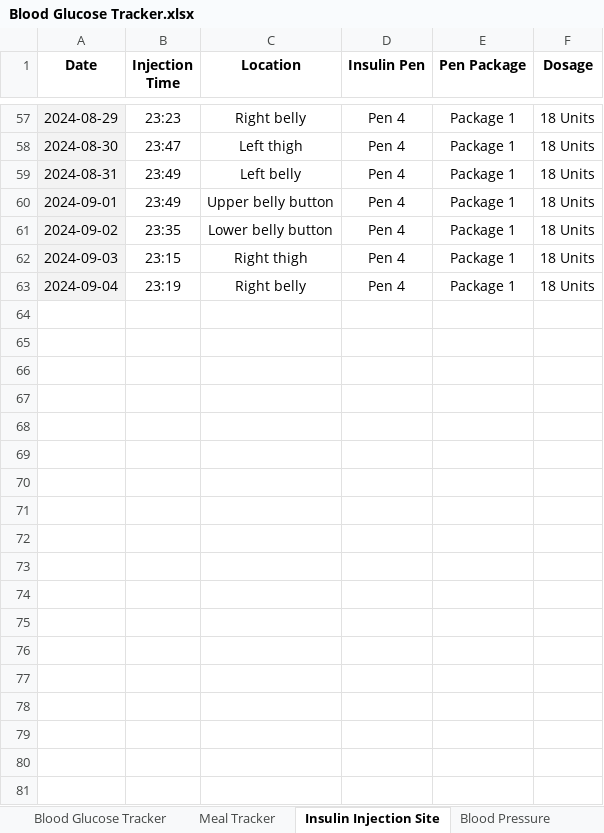
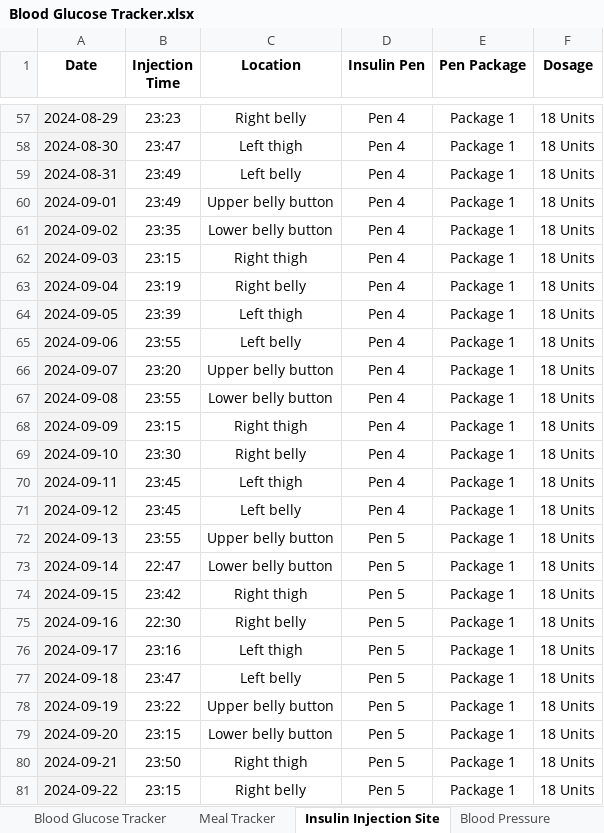
Before and after one commit to iacisme/blood-glucose-manager, an Excel workbook: 00_Data/00_Datasets/Blood Glucose Tracker.xlsx, sheet Insulin Injection Site, drawn as a sheet; only a part is shown, gaps mark what is left out; values as stored, in another font and other column widths than the file's, no borders; charts and pictures and table styles not drawn; the diff names each change by its address in the sheet, - before the commit and + after, or states it on an @@ line.

```diff
--- a/00_Data/00_Datasets/Blood Glucose Tracker.xlsx (sheet Insulin Injection Site)
+++ b/00_Data/00_Datasets/Blood Glucose Tracker.xlsx (sheet Insulin Injection Site)
+row 64: 2024-09-05 | 23:39 | Left thigh | Pen 4 | Package 1 | 18 Units
+row 65: 2024-09-06 | 23:55 | Left belly | Pen 4 | Package 1 | 18 Units
+row 66: 2024-09-07 | 23:20 | Upper belly button | Pen 4 | Package 1 | 18 Units
+row 67: 2024-09-08 | 23:55 | Lower belly button | Pen 4 | Package 1 | 18 Units
+row 68: 2024-09-09 | 23:15 | Right thigh | Pen 4 | Package 1 | 18 Units
+row 69: 2024-09-10 | 23:30 | Right belly | Pen 4 | Package 1 | 18 Units
+row 70: 2024-09-11 | 23:45 | Left thigh | Pen 4 | Package 1 | 18 Units
+row 71: 2024-09-12 | 23:45 | Left belly | Pen 4 | Package 1 | 18 Units
+row 72: 2024-09-13 | 23:55 | Upper belly button | Pen 5 | Package 1 | 18 Units
+row 73: 2024-09-14 | 22:47 | Lower belly button | Pen 5 | Package 1 | 18 Units
+row 74: 2024-09-15 | 23:42 | Right thigh | Pen 5 | Package 1 | 18 Units
+row 75: 2024-09-16 | 22:30 | Right belly | Pen 5 | Package 1 | 18 Units
+row 76: 2024-09-17 | 23:16 | Left thigh | Pen 5 | Package 1 | 18 Units
+row 77: 2024-09-18 | 23:47 | Left belly | Pen 5 | Package 1 | 18 Units
+row 78: 2024-09-19 | 23:22 | Upper belly button | Pen 5 | Package 1 | 18 Units
+row 79: 2024-09-20 | 23:15 | Lower belly button | Pen 5 | Package 1 | 18 Units
+row 80: 2024-09-21 | 23:50 | Right thigh | Pen 5 | Package 1 | 18 Units
+row 81: 2024-09-22 | 23:15 | Right belly | Pen 5 | Package 1 | 18 Units
```
Also changed, not shown: sheet Blood Glucose Tracker, sheet Meal Tracker, sheet Finger use tracker, sheet Blood Pressure, charts or pictures, 4 other files.
